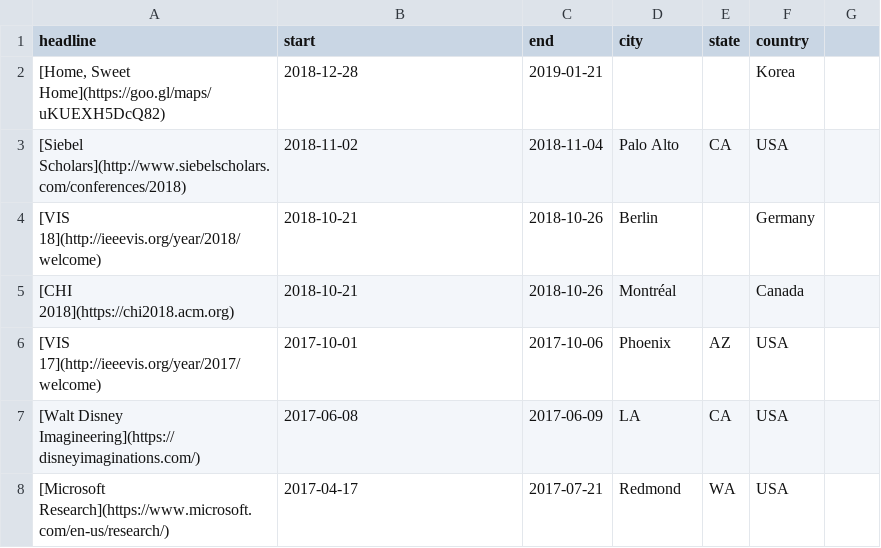
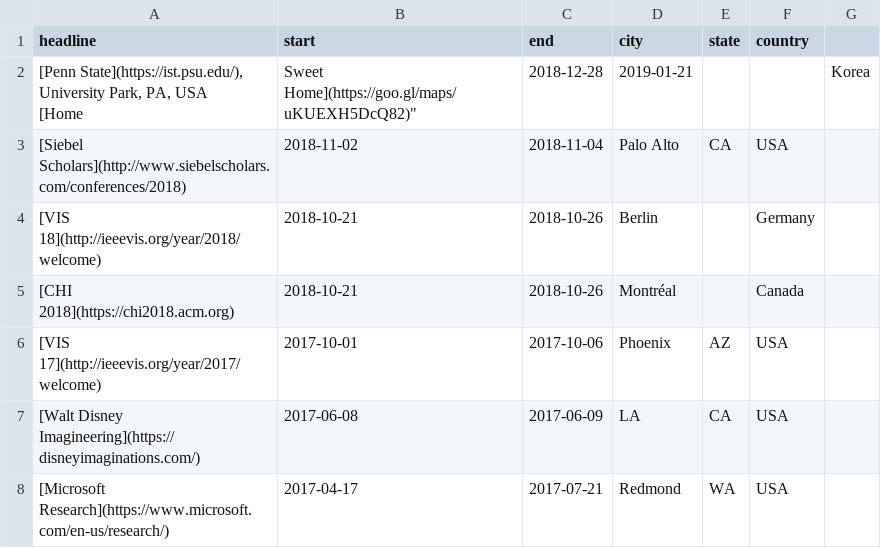
Before and after one commit to namwkim/namwkim.github.io, a CSV file: assets/files/travels.csv, drawn as a sheet; removed rows and columns are numbered as before the commit, all else as after; ↵ is a line break in a cell; the diff names each change by its address in the sheet, - before the commit and + after, or states it on an @@ line.

Commit message:
Update travels.csv

```diff
--- a/assets/files/travels.csv
+++ b/assets/files/travels.csv
-row 2: [Home, Sweet Home](https://goo.gl/maps/uKUEXH5DcQ82) | 2018-12-28 | 2019-01-21 |  |  | Korea
+row 2: [Penn State](https://ist.psu.edu/), University Park, PA, USA ↵ [Home | Sweet Home](https://goo.gl/maps/uKUEXH5DcQ82)" | 2018-12-28 | 2019-01-21 |  |  | Korea
```
